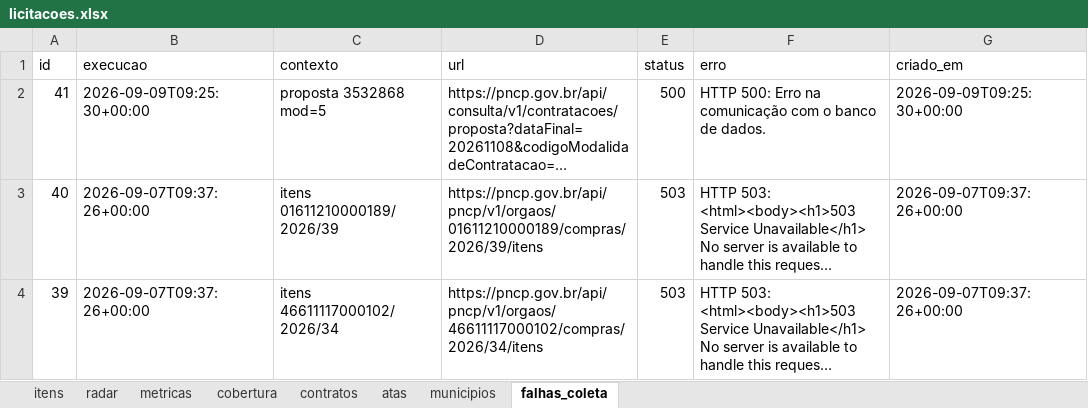
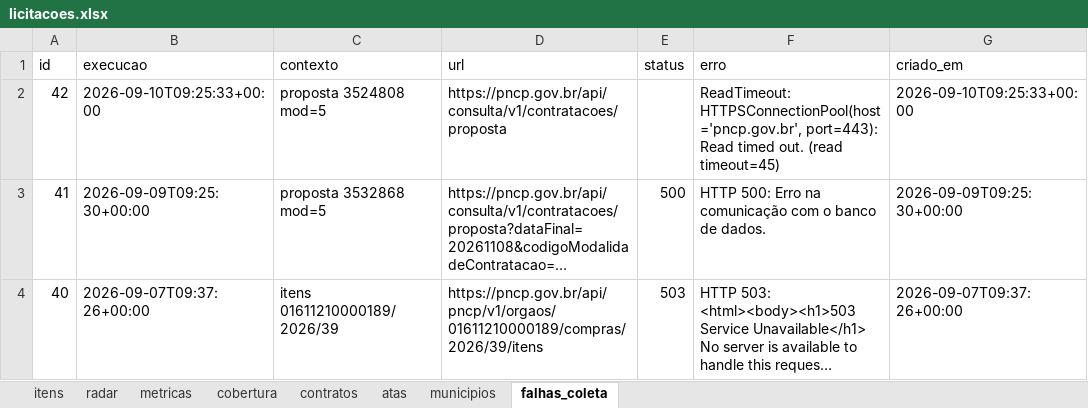
Before and after one commit to hub-ramos/licitacao, an Excel workbook: dados/licitacoes.xlsx, sheet falhas_coleta, drawn as a sheet; only a part is shown; the shorter side is filled out with more unchanged rows; long unchanged cells end in …; values as stored, in another font and other column widths than the file's, no borders; the diff names each change by its address in the sheet, - before the commit and + after, or states it on an @@ line.

```diff
--- a/dados/licitacoes.xlsx (sheet falhas_coleta)
+++ b/dados/licitacoes.xlsx (sheet falhas_coleta)
+row 2: 42 | 2026-09-10T09:25:33+00:00 | proposta 3524808 mod=5 | https://pncp.gov.br/api/consulta/v1/contratacoes/proposta |  | ReadTimeout: HTTPSConnectionPool(host='pncp.gov.br', port=443): Read timed out. (read timeout=45) | 2026-09-10T09:25:33+00:00
```
Also changed, not shown: sheet itens, sheet metricas, sheet radar, 6 other files.
